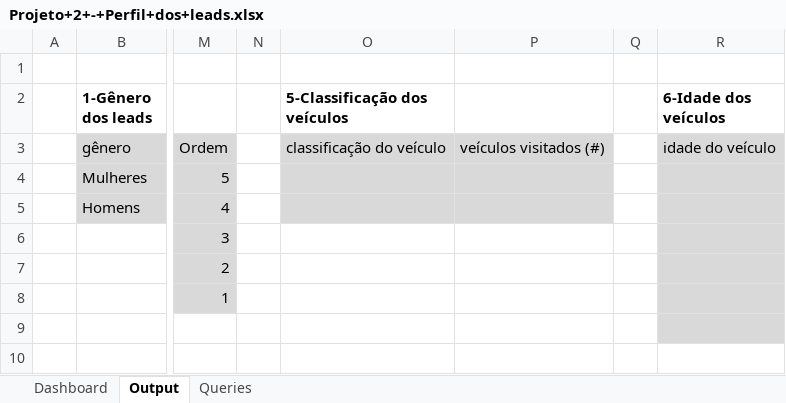
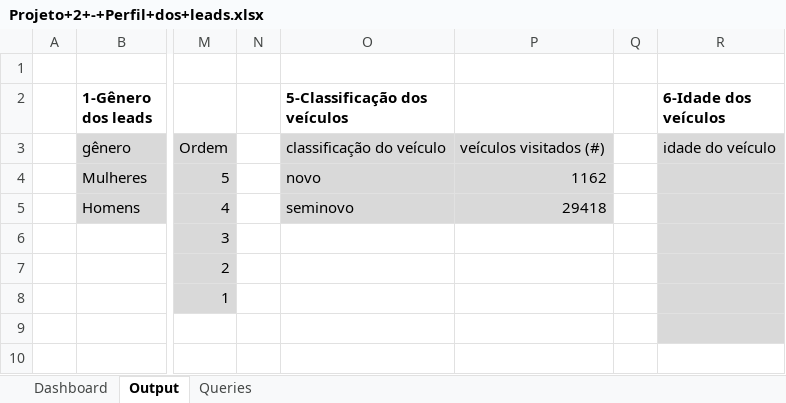
Before and after one commit to JoaoVitor2022dev/Estudo-de-An-lise-de-Dados-de-Perfil-de-Cliente, an Excel workbook: Dashboard Excel/Projeto+2+-+Perfil+dos+leads.xlsx, sheet Output, drawn as a sheet; only a part is shown, gaps mark what is left out; values as stored, in another font and other column widths than the file's, no borders; the diff names each change by its address in the sheet, - before the commit and + after, or states it on an @@ line.

Commit message:
Description: QUERY DE CONSULTA PARA LEVANTAR O NUMERO DE LEADS BASEADO EM CARROS SEMINOVOS E NOVOS

```diff
--- a/Dashboard Excel/Projeto+2+-+Perfil+dos+leads.xlsx (sheet Output)
+++ b/Dashboard Excel/Projeto+2+-+Perfil+dos+leads.xlsx (sheet Output)
-O4 (5-Classificação dos veículos): (empty)
+O4 (5-Classificação dos veículos): novo
-P4: (empty)
+P4: 1162
-O5 (5-Classificação dos veículos): (empty)
+O5 (5-Classificação dos veículos): seminovo
-P5: (empty)
+P5: 29418
```
Also changed, not shown: charts or pictures, 1 other file.
